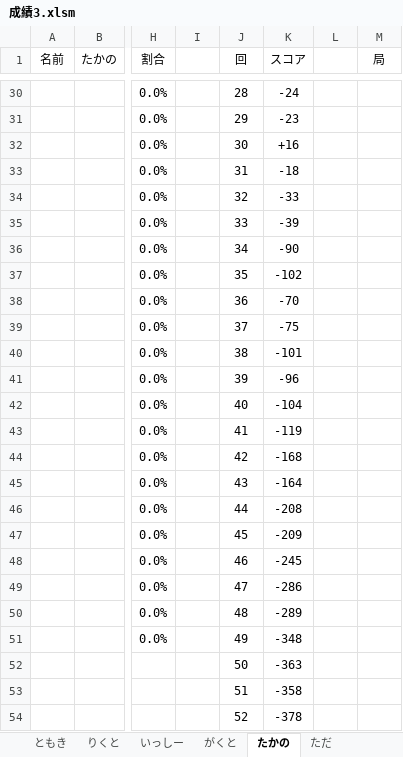
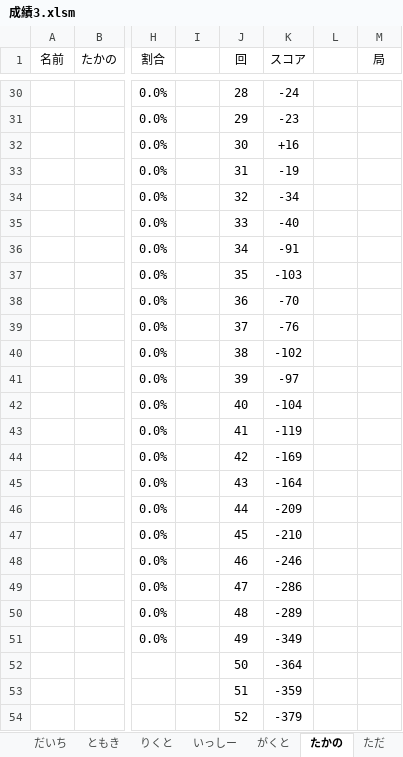
Before and after one commit to daicho/mahjong, an Excel workbook: 三人麻雀/成績3.xlsm, sheet たかの, drawn as a sheet; only a part is shown, gaps mark what is left out; values as stored, in another font and other column widths than the file's, no borders; charts and pictures not drawn; the diff covers the shown part only; the diff names each change by its address in the sheet, - before the commit and + after, or states it on an @@ line.

```diff
--- a/三人麻雀/成績3.xlsm (sheet たかの)
+++ b/三人麻雀/成績3.xlsm (sheet たかの)
-K33 (スコア): -18
+K33 (スコア): -19
-K34 (スコア): -33
+K34 (スコア): -34
-K35 (スコア): -39
+K35 (スコア): -40
-K36 (スコア): -90
+K36 (スコア): -91
-K37 (スコア): -102
+K37 (スコア): -103
-K39 (スコア): -75
+K39 (スコア): -76
-K40 (スコア): -101
+K40 (スコア): -102
-K41 (スコア): -96
+K41 (スコア): -97
-K44 (スコア): -168
+K44 (スコア): -169
-K46 (スコア): -208
+K46 (スコア): -209
-K47 (スコア): -209
+K47 (スコア): -210
-K48 (スコア): -245
+K48 (スコア): -246
-K51 (スコア): -348
+K51 (スコア): -349
-K52 (スコア): -363
+K52 (スコア): -364
-K53 (スコア): -358
+K53 (スコア): -359
-K54 (スコア): -378
+K54 (スコア): -379
```
Also changed, not shown: 15 edited cells elsewhere in this sheet, sheet 全体, sheet ただ, sheet ランキング, other sheet tabs, formulas that keep their value, charts or pictures, 11 other files.
